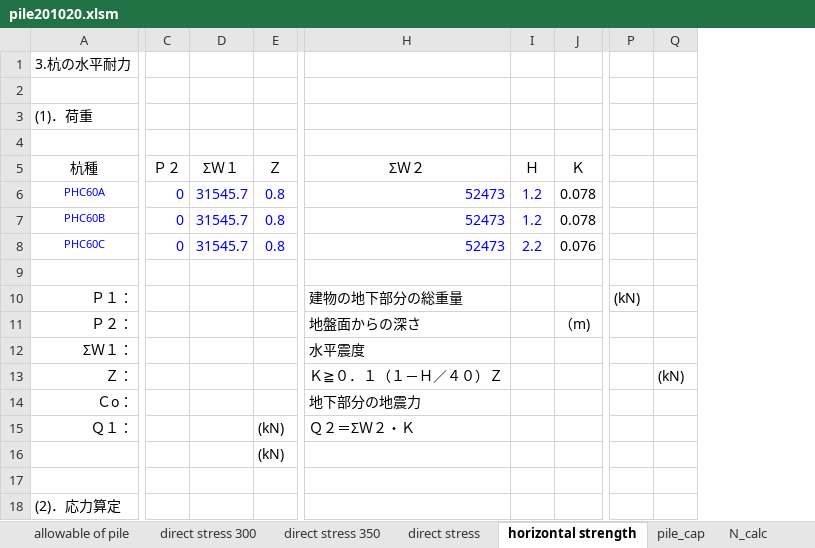
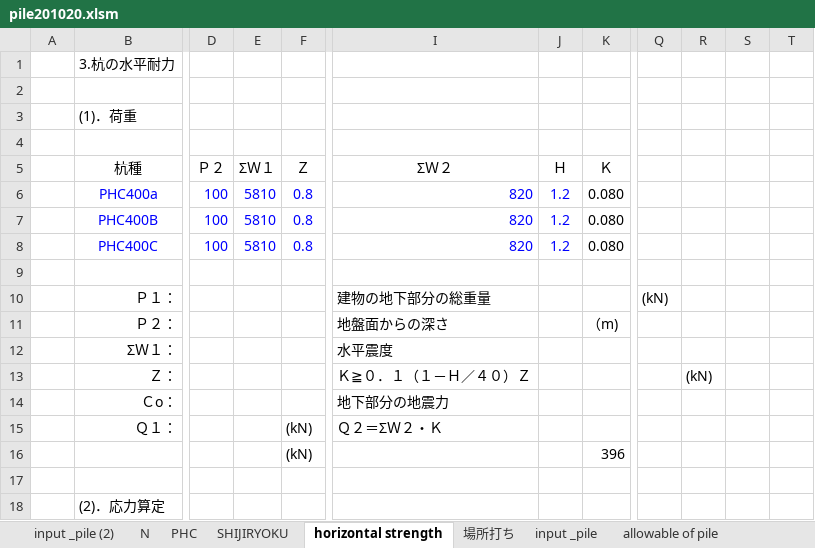
Before and after one commit to bunterblitz/Ave_N_value, an Excel workbook: pile201020.xlsm, sheet horizontal strength, drawn as a sheet; only a part is shown, gaps mark what is left out; values as stored, in another font and other column widths than the file's, no borders; removed rows and columns are numbered as before the commit, all else as after; rows hold the shown columns only; the diff covers the shown part only; the diff names each change by its address in the sheet, - before the commit and + after, or states it on an @@ line.

```diff
--- a/pile201020.xlsm (sheet horizontal strength)
+++ b/pile201020.xlsm (sheet horizontal strength)
+sheet tab: PHC
@@ sheet tab order changed: input _pile (2) | N | PHC | SHIJIRYOKU | horizontal strength | 場所打ち | input _pile | allowable of pile @@
+column A, empty
-column D (ΣＷ１), empty
+column E (ΣＷ１), empty
-column I (Ｈ), empty
+column J (Ｈ), empty
+column Q, row 10: (kN)
+column T, empty
-row 6: PHC60A | 0 | 31545.7 | 0.8 | 52473 | 1.2 | 0.078
-row 7: PHC60B | 0 | 31545.7 | 0.8 | 52473 | 1.2 | 0.078
-row 8: PHC60C | 0 | 31545.7 | 0.8 | 52473 | 2.2 | 0.076
+row 6:  | PHC400a | 100 | 5810 | 0.8 | 820 | 1.2 | 0.080
+row 7:  | PHC400B | 100 | 5810 | 0.8 | 820 | 1.2 | 0.080
+row 8:  | PHC400C | 100 | 5810 | 0.8 | 820 | 1.2 | 0.080
-R10: (kN)
+R10: (empty)
-R13: (empty)
+R13: (kN)
-S13: (kN)
+S13: (empty)
-row 16:  |  |  | (kN)
+row 16:  |  |  |  | (kN) |  |  | 396
```
Also changed, not shown: 10 added rows, 8 removed rows and 15 edited cells elsewhere in this sheet, sheet SHIJIRYOKU, sheet 場所打ち, other sheet tabs, formulas that keep their value, charts or pictures.
